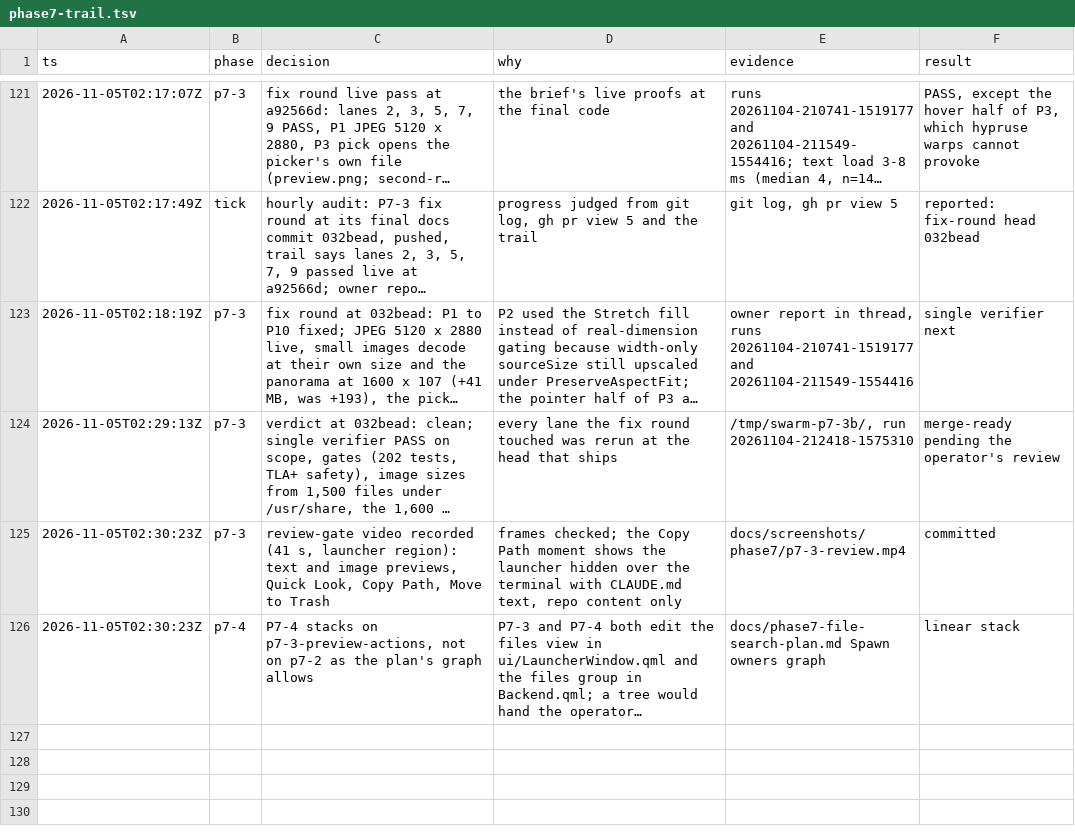
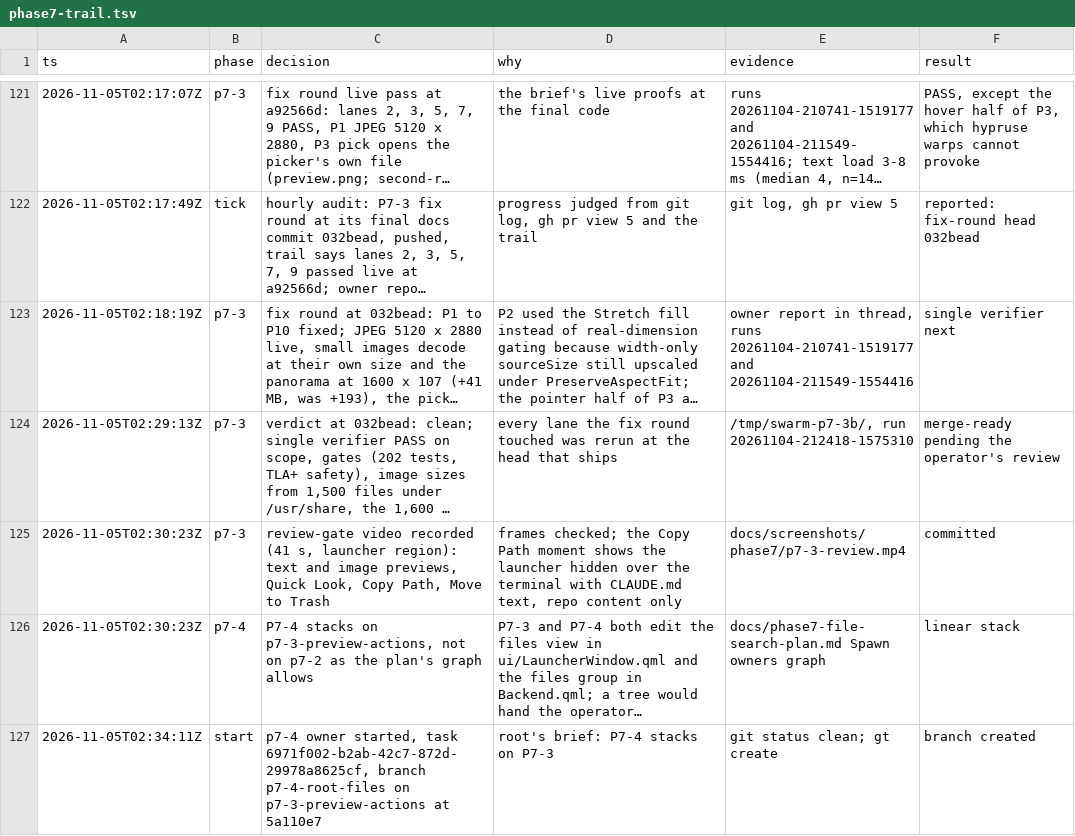
Before and after one commit to Connorbelez/oma-cast, a TSV file: docs/phase7-trail.tsv, drawn as a sheet; only a part is shown, gaps mark what is left out; long unchanged cells end in …; the diff names each change by its address in the sheet, - before the commit and + after, or states it on an @@ line.

```diff
--- a/docs/phase7-trail.tsv
+++ b/docs/phase7-trail.tsv
+row 127: 2026-11-05T02:34:11Z | start | p7-4 owner started, task 6971f002-b2ab-42c7-872d-29978a8625cf, branch p7-4-root-files on p7-3-preview-actions at 5a110e7 | root's brief: P7-4 stacks on P7-3 | git status clean; gt create | branch created
```
Also changed, not shown: 1 other file.
